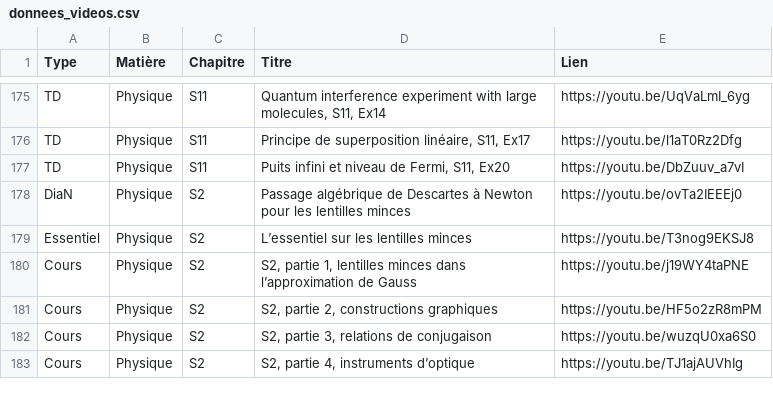
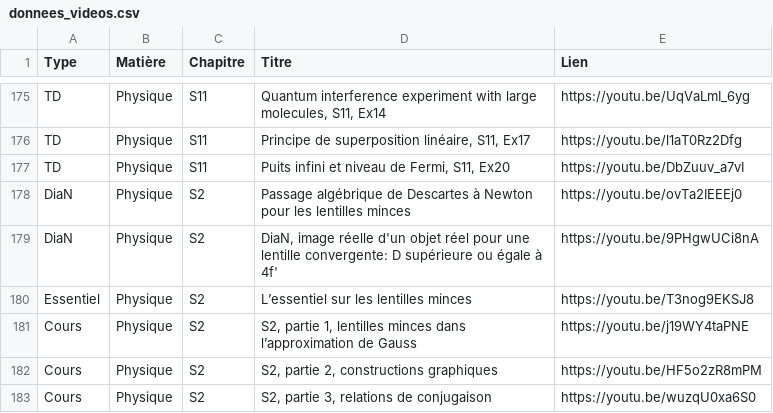
Before and after one commit to jjfPCSI1/CPGE-Kleber, a CSV file: donnees_videos.csv, drawn as a sheet; only a part is shown, gaps mark what is left out; the shorter side is filled out with more unchanged rows; the diff names each change by its address in the sheet, - before the commit and + after, or states it on an @@ line.

```diff
--- a/donnees_videos.csv
+++ b/donnees_videos.csv
+row 179: DiaN | Physique | S2 | DiaN, image réelle d'un objet réel pour une lentille convergente: D supérieure ou égale à 4f' | https://youtu.be/9PHgwUCi8nA
```
Also changed, not shown: 6 other files.
